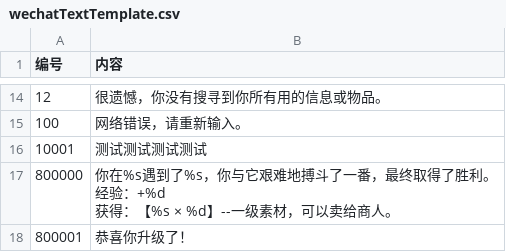
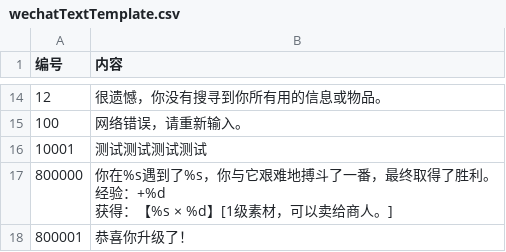
Before and after one commit to xuzhiping7/studygolang, a CSV file: websites/code/studygolang/conf/wechatTextTemplate.csv, drawn as a sheet; only a part is shown, gaps mark what is left out; the diff covers the shown part only.

```diff
--- a/websites/code/studygolang/conf/wechatTextTemplate.csv
+++ b/websites/code/studygolang/conf/wechatTextTemplate.csv
@@ -47,6 +47,6 @@
 10001,测试测试测试测试
-800000,"你在%s遇到了%s，你与它艰难地搏斗了一番，最终取得了胜利。
-
-经验：+%d
-获得：【%s × %d】--一级素材，可以卖给商人。"
+800000,"你在%s遇到了%s，你与它艰难地搏斗了一番，最终取得了胜利。
+
+经验：+%d
+获得：【%s × %d】[1级素材，可以卖给商人。]"
 800001,"恭喜你升级了！"
```
Also changed, not shown: 2 added rows and 1 edited cell elsewhere in this file, 3 other files.
